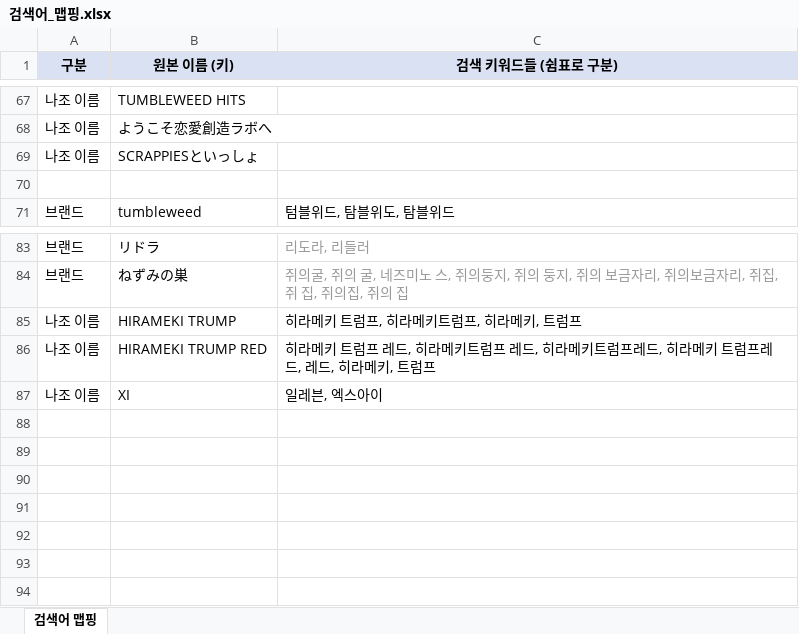
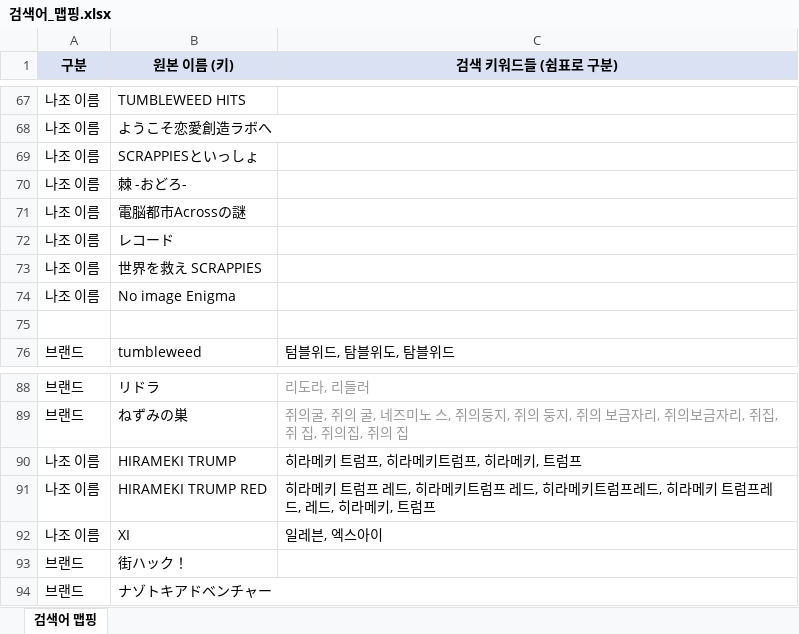
Before and after one commit to delve6127/Nazoblog, an Excel workbook: 검색어_맵핑.xlsx, sheet 검색어 맵핑, drawn as a sheet; only a part is shown, gaps mark what is left out; values as stored, in another font and other column widths than the file's, no borders; the diff names each change by its address in the sheet, - before the commit and + after, or states it on an @@ line.

```diff
--- a/검색어_맵핑.xlsx (sheet 검색어 맵핑)
+++ b/검색어_맵핑.xlsx (sheet 검색어 맵핑)
+row 70: 나조 이름 | 棘 -おどろ-
+row 71: 나조 이름 | 電脳都市Acrossの謎
+row 72: 나조 이름 | レコード
+row 73: 나조 이름 | 世界を救え SCRAPPIES
+row 74: 나조 이름 | No image Enigma
+row 93: 브랜드 | 街ハック！
+row 94: 브랜드 | ナゾトキアドベンチャー
```
